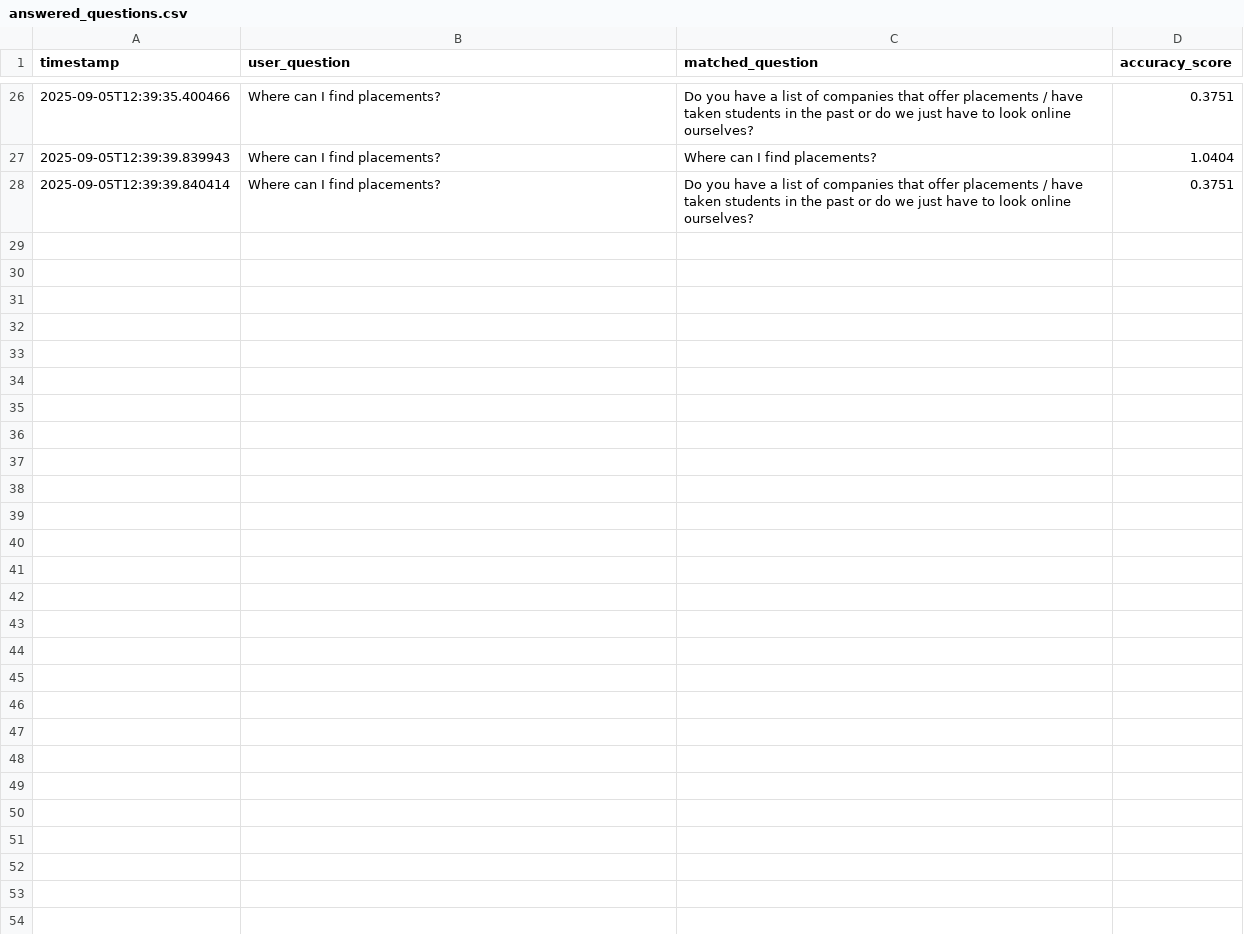
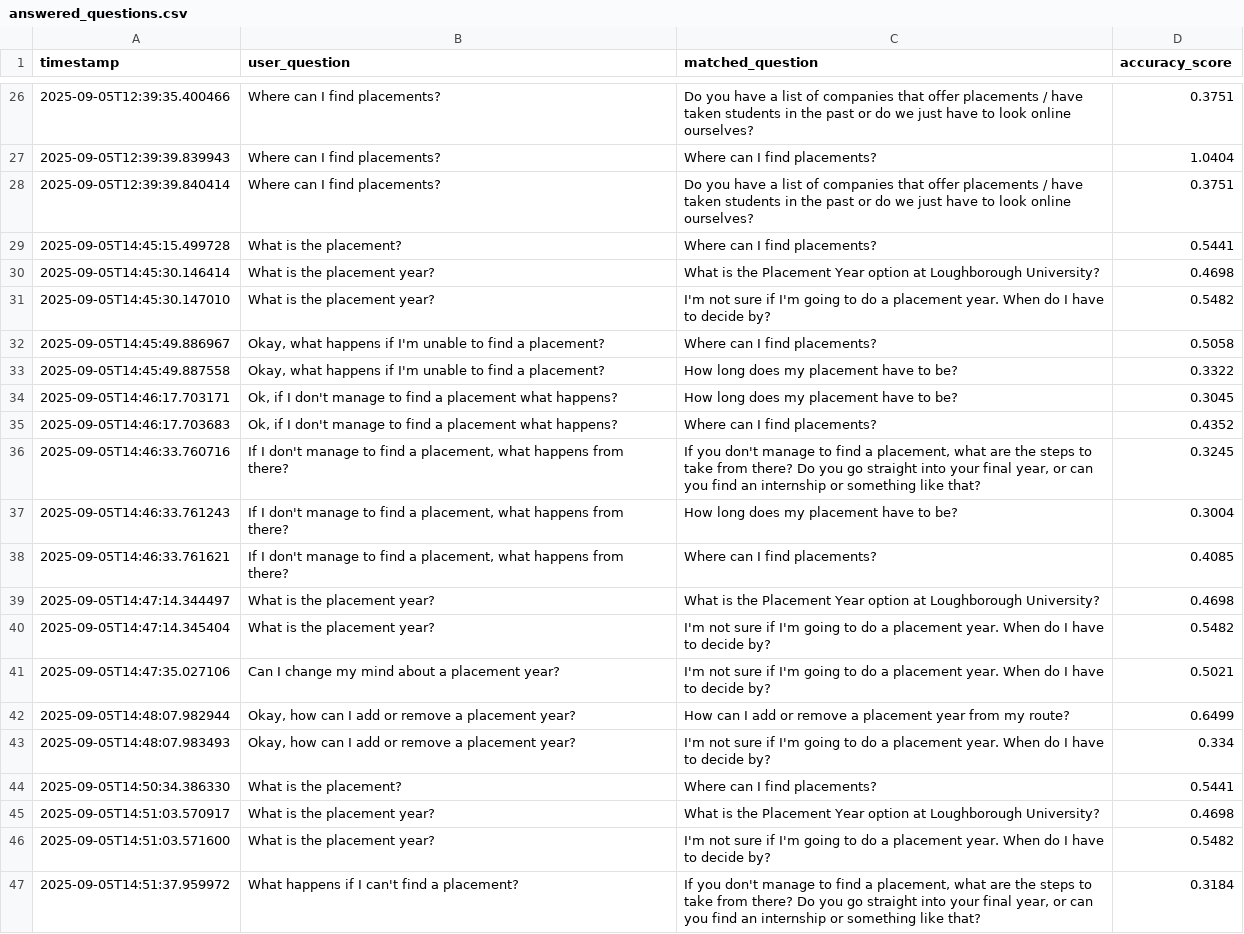
Before and after one commit to H4SSA4AN/FAQConcept, a CSV file: web_app/data/answered_questions.csv, drawn as a sheet; only a part is shown, gaps mark what is left out; the diff covers the shown part only.

Commit message:
Enhance FAQ search ranking and logging
- Introduced heuristics to improve intent alignment with user queries, including adjustments for question phrasing and length.
- Added logging for reranking details to track adjustments made during the search process.
- Updated answered_questions and questions CSV files with new entries to reflect recent user interactions and queries.

```diff
--- a/web_app/data/answered_questions.csv
+++ b/web_app/data/answered_questions.csv
@@ -28 +28,20 @@ timestamp,user_question,matched_question,accuracy_score
 2025-09-05T12:39:39.840414,Where can I find placements?,Do you have a list of companies that offer placements / have taken students in the past or do we just have to look online ourselves?,0.3751
+2025-09-05T14:45:15.499728,What is the placement?,Where can I find placements?,0.5441
+2025-09-05T14:45:30.146414,What is the placement year?,What is the Placement Year option at Loughborough University?,0.4698
+2025-09-05T14:45:30.147010,What is the placement year?,I'm not sure if I'm going to do a placement year. When do I have to decide by?,0.5482
+2025-09-05T14:45:49.886967,"Okay, what happens if I'm unable to find a placement?",Where can I find placements?,0.5058
+2025-09-05T14:45:49.887558,"Okay, what happens if I'm unable to find a placement?",How long does my placement have to be?,0.3322
+2025-09-05T14:46:17.703171,"Ok, if I don't manage to find a placement what happens?",How long does my placement have to be?,0.3045
+2025-09-05T14:46:17.703683,"Ok, if I don't manage to find a placement what happens?",Where can I find placements?,0.4352
+2025-09-05T14:46:33.760716,"If I don't manage to find a placement, what happens from there?","If you don't manage to find a placement, what are the steps to take from there? Do you go straight into your final year, or can you find an internship or something like that?",0.3245
+2025-09-05T14:46:33.761243,"If I don't manage to find a placement, what happens from there?",How long does my placement have to be?,0.3004
+2025-09-05T14:46:33.761621,"If I don't manage to find a placement, what happens from there?",Where can I find placements?,0.4085
+2025-09-05T14:47:14.344497,What is the placement year?,What is the Placement Year option at Loughborough University?,0.4698
+2025-09-05T14:47:14.345404,What is the placement year?,I'm not sure if I'm going to do a placement year. When do I have to decide by?,0.5482
+2025-09-05T14:47:35.027106,Can I change my mind about a placement year?,I'm not sure if I'm going to do a placement year. When do I have to decide by?,0.5021
+2025-09-05T14:48:07.982944,"Okay, how can I add or remove a placement year?",How can I add or remove a placement year from my route?,0.6499
+2025-09-05T14:48:07.983493,"Okay, how can I add or remove a placement year?",I'm not sure if I'm going to do a placement year. When do I have to decide by?,0.334
+2025-09-05T14:50:34.386330,What is the placement?,Where can I find placements?,0.5441
+2025-09-05T14:51:03.570917,What is the placement year?,What is the Placement Year option at Loughborough University?,0.4698
+2025-09-05T14:51:03.571600,What is the placement year?,I'm not sure if I'm going to do a placement year. When do I have to decide by?,0.5482
+2025-09-05T14:51:37.959972,What happens if I can't find a placement?,"If you don't manage to find a placement, what are the steps to take from there? Do you go straight into your final year, or can you find an internship or something like that?",0.3184
```
Also changed, not shown: 20 added rows elsewhere in this file, faq-video-poc/data/answered_questions.csv, 3 other files.
